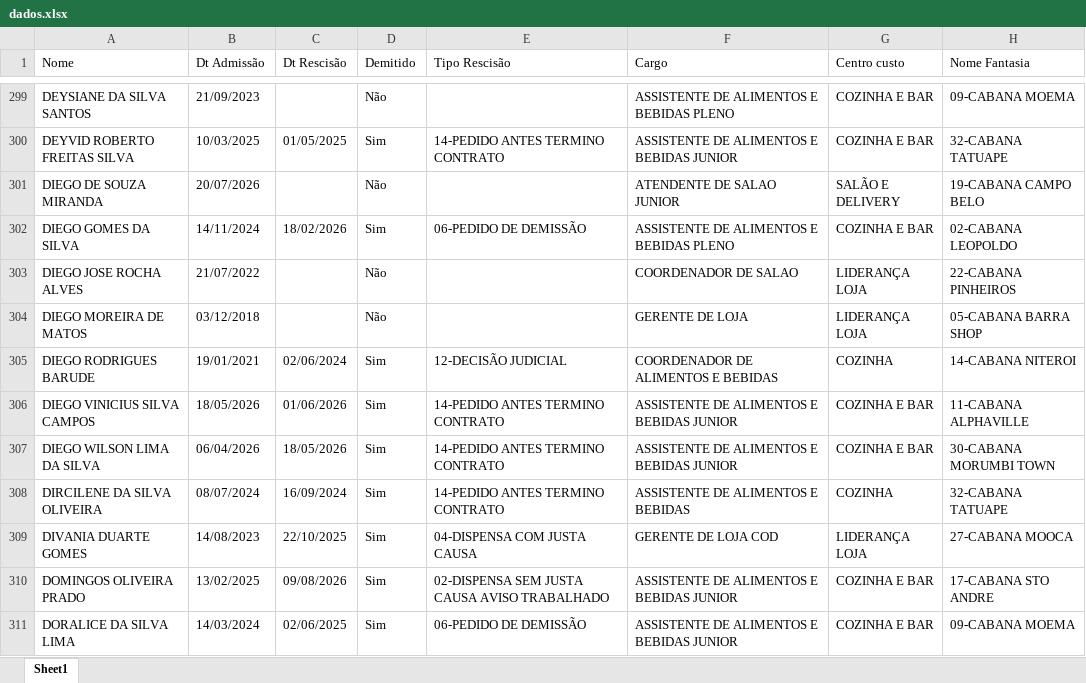
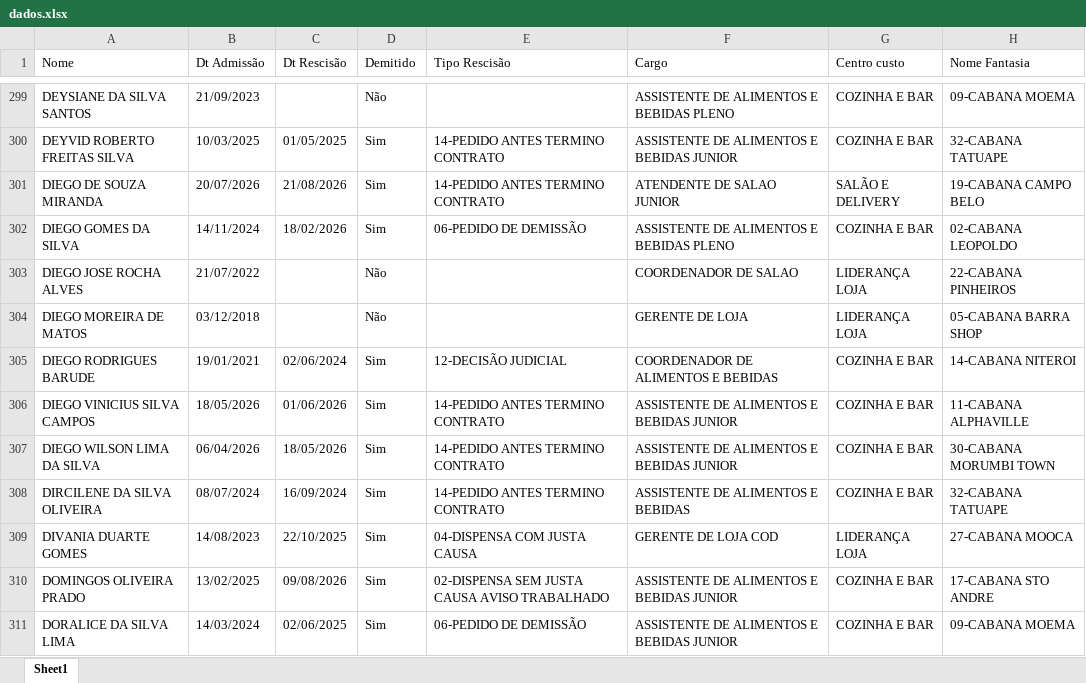
Before and after one commit to Eduardocurti/headcount, an Excel workbook: data/dados.xlsx, sheet Sheet1, drawn as a sheet; only a part is shown, gaps mark what is left out; values as stored, in another font and other column widths than the file's, no cell formats; the diff covers the shown part only; the diff names each change by its address in the sheet, - before the commit and + after, or states it on an @@ line.

Commit message:
Add files via upload

```diff
--- a/data/dados.xlsx (sheet Sheet1)
+++ b/data/dados.xlsx (sheet Sheet1)
-C301 (Dt Rescisão): (empty)
+C301 (Dt Rescisão): 21/08/2026
-D301 (Demitido): Não
+D301 (Demitido): Sim
-E301 (Tipo Rescisão): (empty)
+E301 (Tipo Rescisão): 14-PEDIDO ANTES TERMINO CONTRATO
-G305 (Centro custo): COZINHA
+G305 (Centro custo): COZINHA E BAR
-G308 (Centro custo): COZINHA
+G308 (Centro custo): COZINHA E BAR
```
Also changed, not shown: 2 added rows, 2 removed rows and 173 edited cells elsewhere in this sheet, cell formats.
